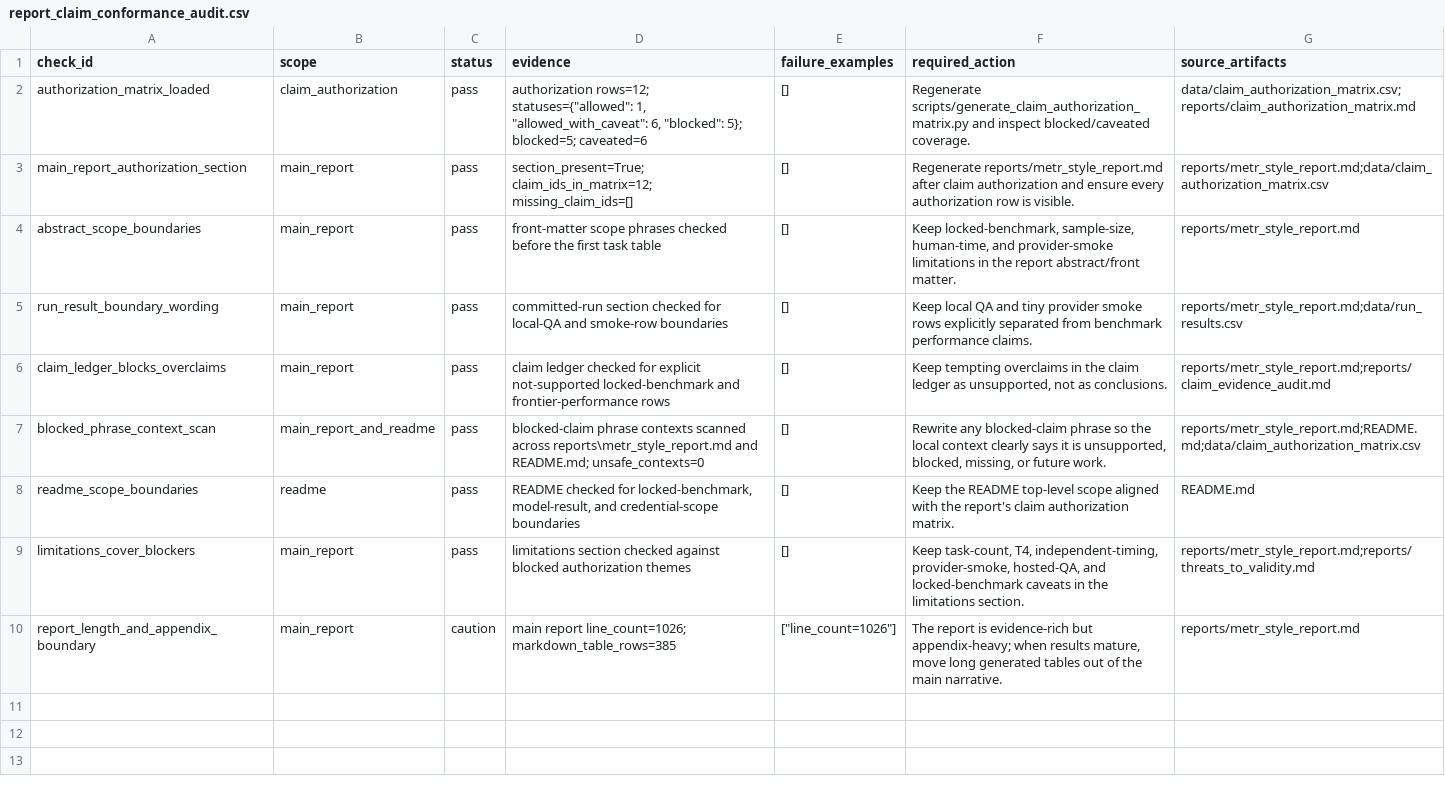
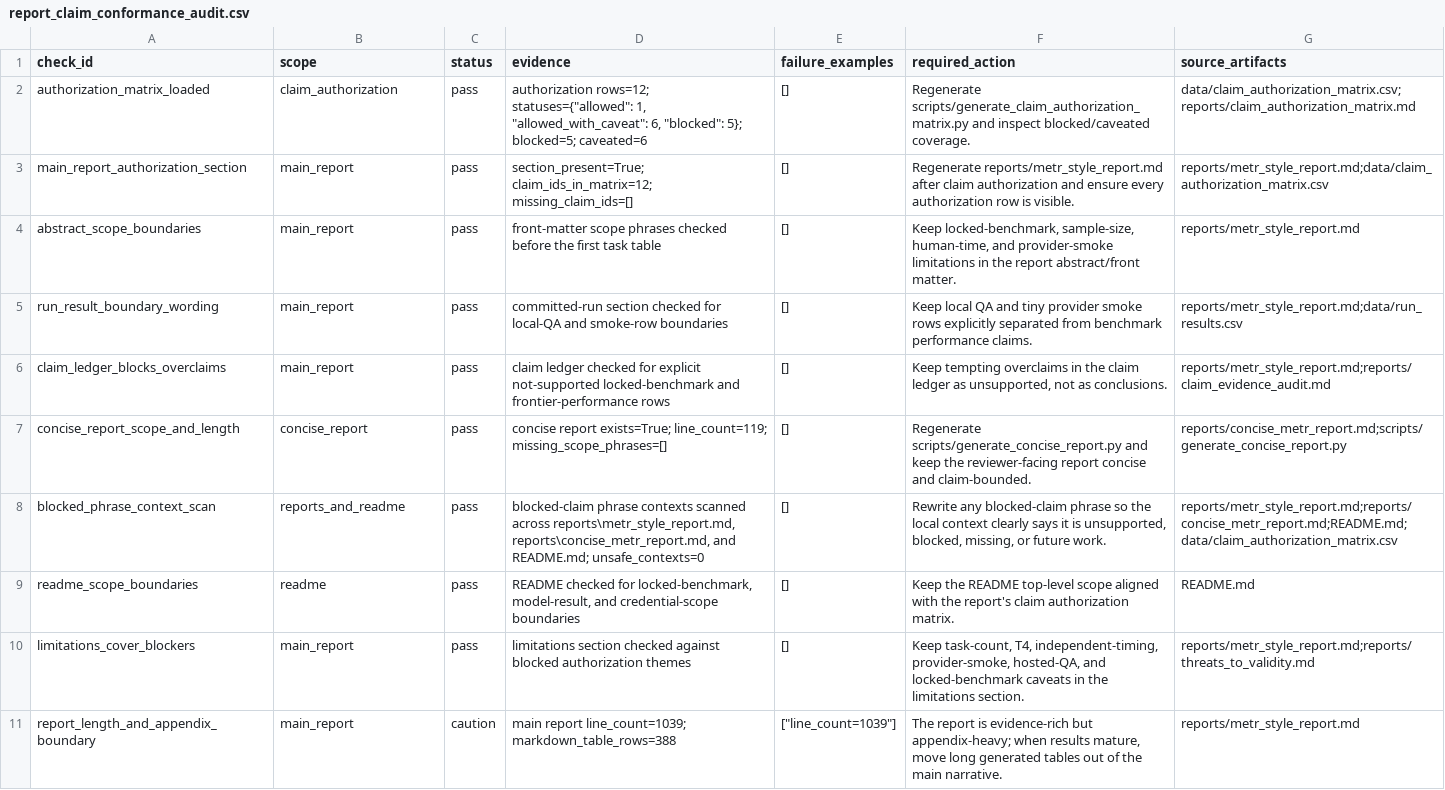
Before and after one commit to sebastian-griego/lean-time-horizon, a CSV file: data/report_claim_conformance_audit.csv, drawn as a sheet.

```diff
--- a/data/report_claim_conformance_audit.csv
+++ b/data/report_claim_conformance_audit.csv
@@ -6,5 +6,6 @@ run_result_boundary_wording,main_report,pass,committed-run section checked for l
 claim_ledger_blocks_overclaims,main_report,pass,claim ledger checked for explicit not-supported locked-benchmark and frontier-performance rows,[],"Keep tempting overclaims in the claim ledger as unsupported, not as conclusions.",reports/metr_style_report.md;reports/claim_evidence_audit.md
-blocked_phrase_context_scan,main_report_and_readme,pass,blocked-claim phrase contexts scanned across reports\metr_style_report.md and README.md; unsafe_contexts=0,[],"Rewrite any blocked-claim phrase so the local context clearly says it is unsupported, blocked, missing, or future work.",reports/metr_style_report.md;README.md;data/claim_authorization_matrix.csv
+concise_report_scope_and_length,concise_report,pass,concise report exists=True; line_count=119; missing_scope_phrases=[],[],Regenerate scripts/generate_concise_report.py and keep the reviewer-facing report concise and claim-bounded.,reports/concise_metr_report.md;scripts/generate_concise_report.py
+blocked_phrase_context_scan,reports_and_readme,pass,"blocked-claim phrase contexts scanned across reports\metr_style_report.md, reports\concise_metr_report.md, and README.md; unsafe_contexts=0",[],"Rewrite any blocked-claim phrase so the local context clearly says it is unsupported, blocked, missing, or future work.",reports/metr_style_report.md;reports/concise_metr_report.md;README.md;data/claim_authorization_matrix.csv
 readme_scope_boundaries,readme,pass,"README checked for locked-benchmark, model-result, and credential-scope boundaries",[],Keep the README top-level scope aligned with the report's claim authorization matrix.,README.md
 limitations_cover_blockers,main_report,pass,limitations section checked against blocked authorization themes,[],"Keep task-count, T4, independent-timing, provider-smoke, hosted-QA, and locked-benchmark caveats in the limitations section.",reports/metr_style_report.md;reports/threats_to_validity.md
-report_length_and_appendix_boundary,main_report,caution,main report line_count=1026; markdown_table_rows=385,"[""line_count=1026""]","The report is evidence-rich but appendix-heavy; when results mature, move long generated tables out of the main narrative.",reports/metr_style_report.md
+report_length_and_appendix_boundary,main_report,caution,main report line_count=1039; markdown_table_rows=388,"[""line_count=1039""]","The report is evidence-rich but appendix-heavy; when results mature, move long generated tables out of the main narrative.",reports/metr_style_report.md
```
Also changed, not shown: data/benchmark_requirements.csv, data/claim_evidence_audit.csv, 18 other files.
